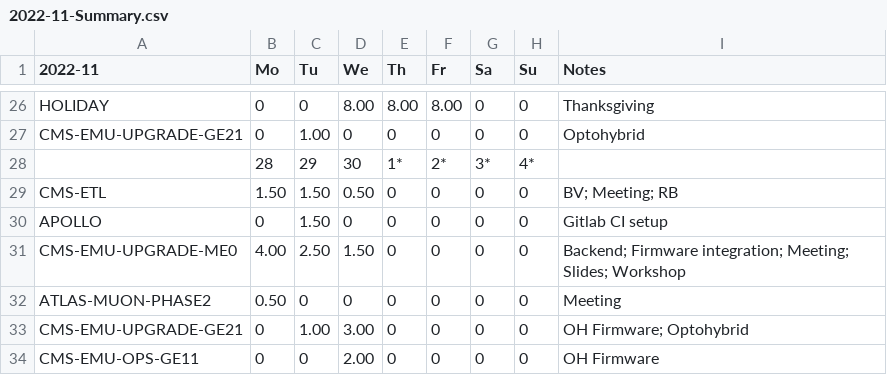
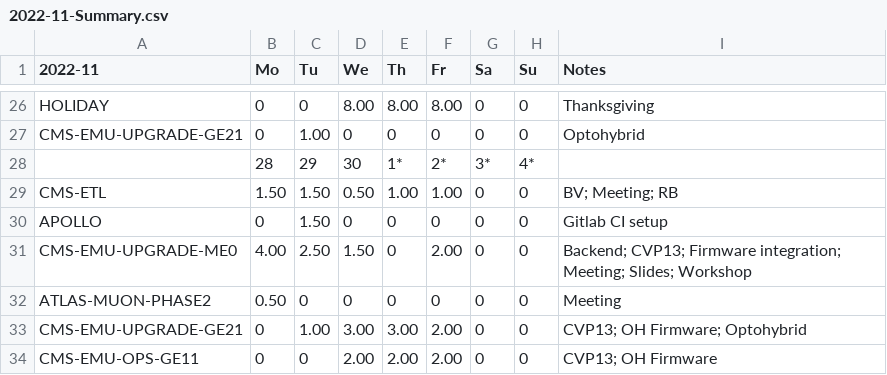
Before and after one commit to andrewpeck/edf-timesheet, a CSV file: csv/2022-11-Summary.csv, drawn as a sheet; only a part is shown, gaps mark what is left out.

```diff
--- a/csv/2022-11-Summary.csv
+++ b/csv/2022-11-Summary.csv
@@ -28,7 +28,7 @@ CMS-EMU-UPGRADE-GE21,0,1.00,0,0,0,0,0,Optohybrid
 ,28,29,30,1*,2*,3*,4*,
-CMS-ETL,1.50,1.50,0.50,0,0,0,0,BV; Meeting; RB
+CMS-ETL,1.50,1.50,0.50,1.00,1.00,0,0,BV; Meeting; RB
 APOLLO,0,1.50,0,0,0,0,0,Gitlab CI setup
-CMS-EMU-UPGRADE-ME0,4.00,2.50,1.50,0,0,0,0,Backend; Firmware integration; Meeting; Slides; Workshop
+CMS-EMU-UPGRADE-ME0,4.00,2.50,1.50,0,2.00,0,0,Backend; CVP13; Firmware integration; Meeting; Slides; Workshop
 ATLAS-MUON-PHASE2,0.50,0,0,0,0,0,0,Meeting
-CMS-EMU-UPGRADE-GE21,0,1.00,3.00,0,0,0,0,OH Firmware; Optohybrid
-CMS-EMU-OPS-GE11,0,0,2.00,0,0,0,0,OH Firmware
+CMS-EMU-UPGRADE-GE21,0,1.00,3.00,3.00,2.00,0,0,CVP13; OH Firmware; Optohybrid
+CMS-EMU-OPS-GE11,0,0,2.00,2.00,2.00,0,0,CVP13; OH Firmware
```
Also changed, not shown: csv/2022-11.csv, 10 other files.
